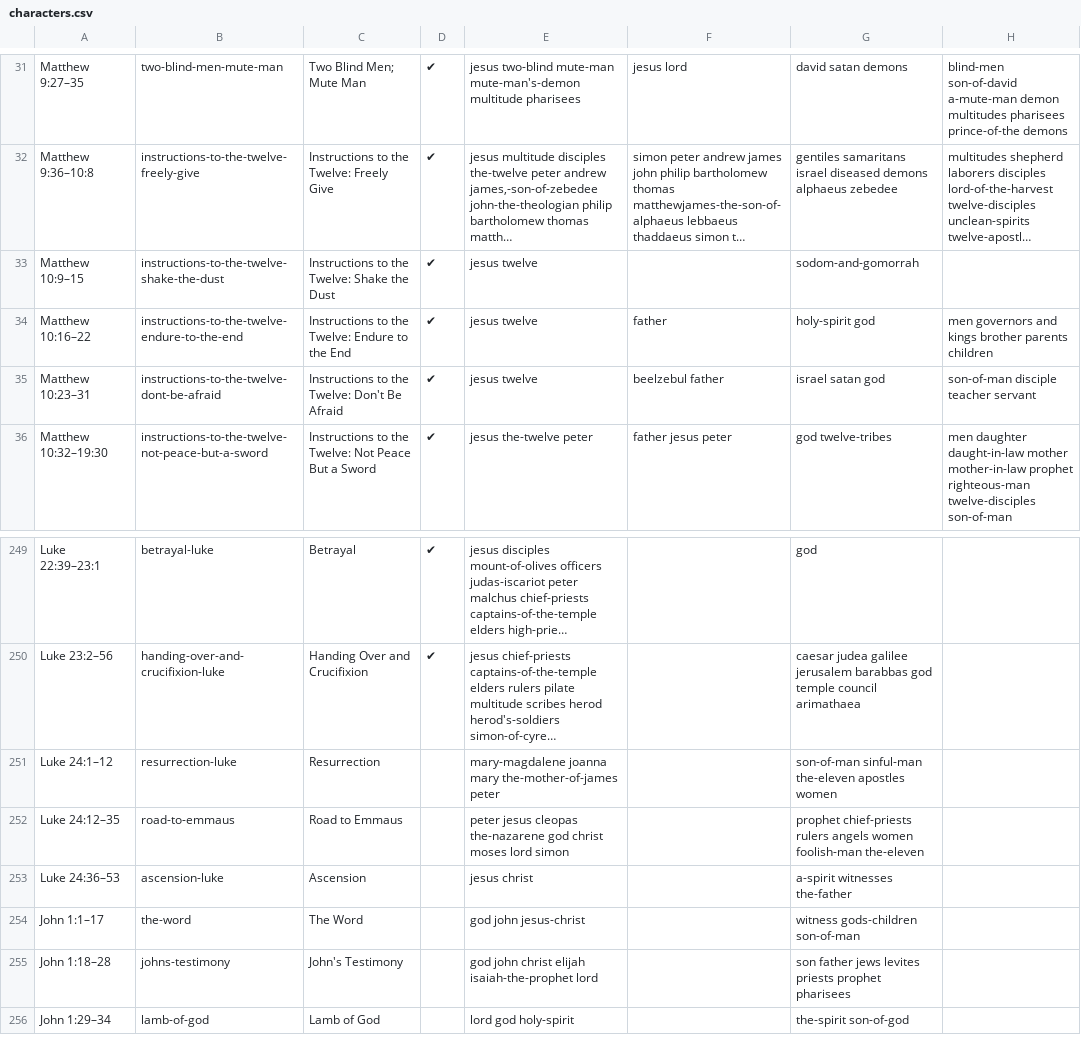
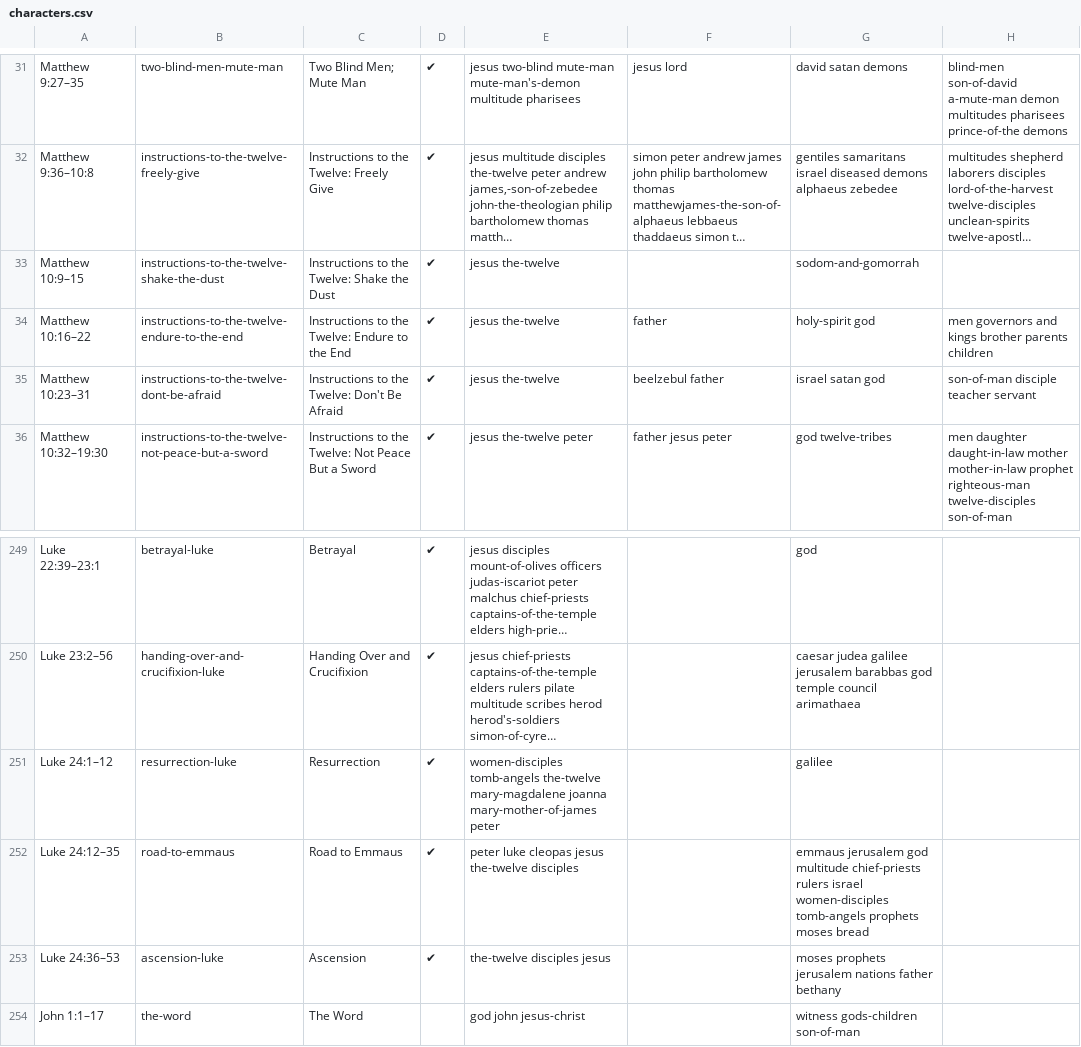
Before and after one commit to gospeldesk/www.gospeldesk.org, a CSV file: src/characters.csv, drawn as a sheet; only a part is shown, gaps mark what is left out; the shorter side is filled out with more unchanged rows; long unchanged cells end in …; the diff names each change by its address in the sheet, - before the commit and + after, or states it on an @@ line.

```diff
--- a/src/characters.csv
+++ b/src/characters.csv
-E33:E35: jesus twelve
+E33:E35: jesus the-twelve
-D251:D253: (empty)
+D251:D253: ✔
-E251: mary-magdalene joanna mary the-mother-of-james peter
+E251: women-disciples tomb-angels the-twelve mary-magdalene joanna mary-mother-of-james peter
-G251: son-of-man sinful-man the-eleven apostles women
+G251: galilee
-E252: peter jesus cleopas the-nazarene god christ moses lord simon
+E252: peter luke cleopas jesus the-twelve disciples
-G252: prophet chief-priests rulers angels women foolish-man the-eleven
+G252: emmaus jerusalem god multitude chief-priests rulers israel women-disciples tomb-angels prophets moses bread
-E253: jesus christ
+E253: the-twelve disciples jesus
-G253: a-spirit witnesses the-father
+G253: moses prophets jerusalem nations father bethany
```
Also changed, not shown: 12 other files.
